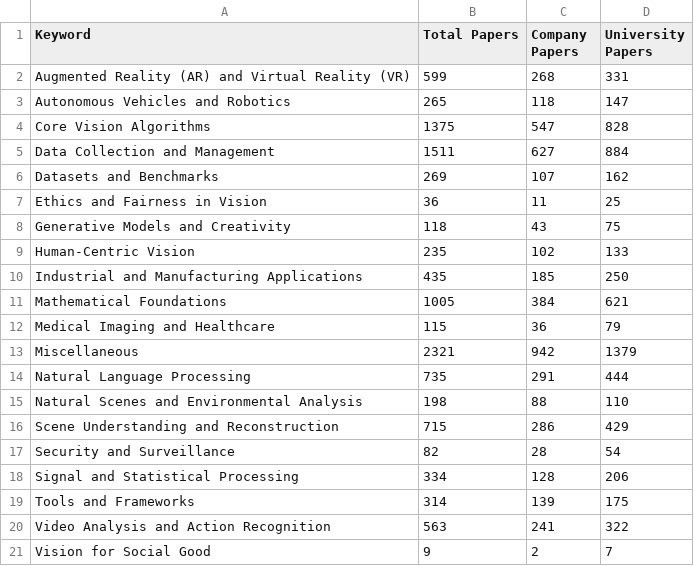
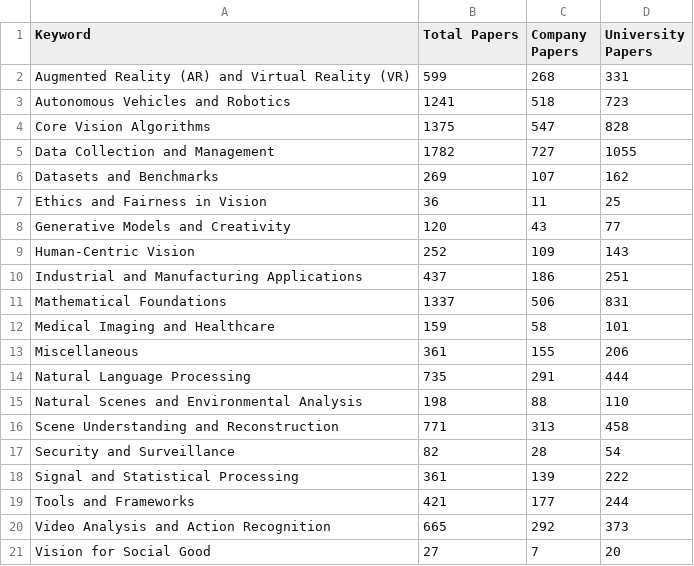
Before and after one commit to mervekocabas/Data_Literacy, a CSV file: data/cvpr_preprocessed/results_20.csv, drawn as a sheet.

```diff
--- a/data/cvpr_preprocessed/results_20.csv
+++ b/data/cvpr_preprocessed/results_20.csv
@@ -2,20 +2,20 @@ Keyword,Total Papers,Company Papers,University Papers
 Augmented Reality (AR) and Virtual Reality (VR),599,268,331
-Autonomous Vehicles and Robotics,265,118,147
+Autonomous Vehicles and Robotics,1241,518,723
 Core Vision Algorithms,1375,547,828
-Data Collection and Management,1511,627,884
+Data Collection and Management,1782,727,1055
 Datasets and Benchmarks,269,107,162
 Ethics and Fairness in Vision,36,11,25
-Generative Models and Creativity,118,43,75
-Human-Centric Vision,235,102,133
-Industrial and Manufacturing Applications,435,185,250
-Mathematical Foundations,1005,384,621
-Medical Imaging and Healthcare,115,36,79
-Miscellaneous,2321,942,1379
+Generative Models and Creativity,120,43,77
+Human-Centric Vision,252,109,143
+Industrial and Manufacturing Applications,437,186,251
+Mathematical Foundations,1337,506,831
+Medical Imaging and Healthcare,159,58,101
+Miscellaneous,361,155,206
 Natural Language Processing,735,291,444
 Natural Scenes and Environmental Analysis,198,88,110
-Scene Understanding and Reconstruction,715,286,429
+Scene Understanding and Reconstruction,771,313,458
 Security and Surveillance,82,28,54
-Signal and Statistical Processing,334,128,206
-Tools and Frameworks,314,139,175
-Video Analysis and Action Recognition,563,241,322
-Vision for Social Good,9,2,7
+Signal and Statistical Processing,361,139,222
+Tools and Frameworks,421,177,244
+Video Analysis and Action Recognition,665,292,373
+Vision for Social Good,27,7,20
```
Also changed, not shown: data/cvpr_preprocessed/results_19.csv, data/cvpr_preprocessed/results_24.csv, 32 other files.
